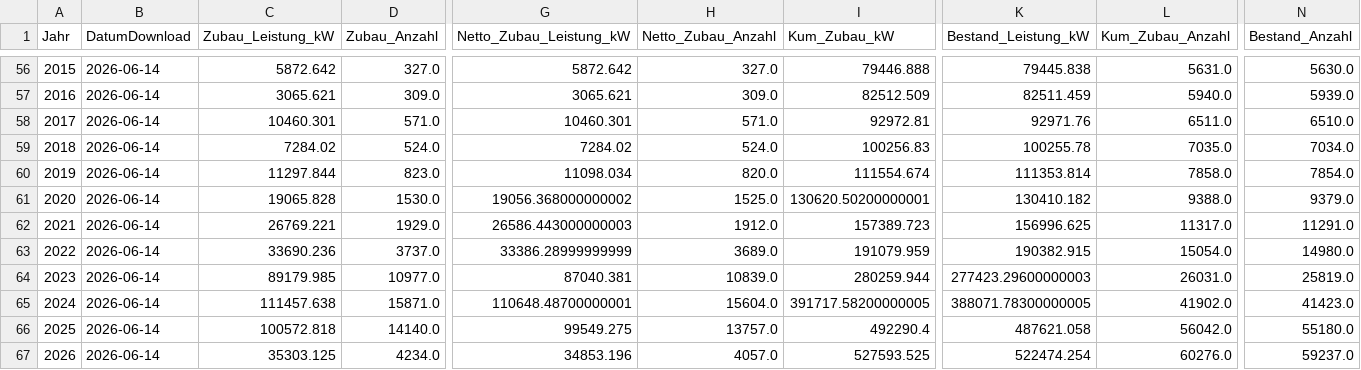
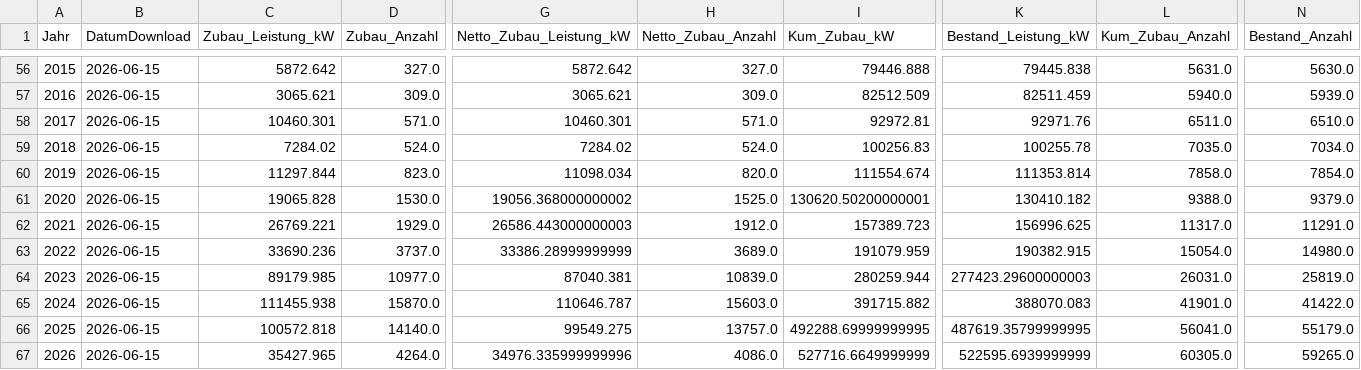
Before and after one commit to afanegas/berlin-pv-monitor, a CSV file: solar_berlin_yearly.csv, drawn as a sheet; only a part is shown, gaps mark what is left out; the diff covers the shown part only; the diff names each change by its address in the sheet, - before the commit and + after, or states it on an @@ line.

```diff
--- a/solar_berlin_yearly.csv
+++ b/solar_berlin_yearly.csv
-B56:B67 (DatumDownload): 2026-06-14
+B56:B67 (DatumDownload): 2026-06-15
-C65 (Zubau_Leistung_kW): 111457.638
+C65 (Zubau_Leistung_kW): 111455.938
-D65 (Zubau_Anzahl): 15871.0
+D65 (Zubau_Anzahl): 15870.0
-G65 (Netto_Zubau_Leistung_kW): 110648.48700000001
+G65 (Netto_Zubau_Leistung_kW): 110646.787
-H65 (Netto_Zubau_Anzahl): 15604.0
+H65 (Netto_Zubau_Anzahl): 15603.0
-I65 (Kum_Zubau_kW): 391717.58200000005
+I65 (Kum_Zubau_kW): 391715.882
-K65 (Bestand_Leistung_kW): 388071.78300000005
+K65 (Bestand_Leistung_kW): 388070.083
-L65 (Kum_Zubau_Anzahl): 41902.0
+L65 (Kum_Zubau_Anzahl): 41901.0
-N65 (Bestand_Anzahl): 41423.0
+N65 (Bestand_Anzahl): 41422.0
-I66 (Kum_Zubau_kW): 492290.4
+I66 (Kum_Zubau_kW): 492288.69999999995
-K66 (Bestand_Leistung_kW): 487621.058
+K66 (Bestand_Leistung_kW): 487619.35799999995
-L66 (Kum_Zubau_Anzahl): 56042.0
+L66 (Kum_Zubau_Anzahl): 56041.0
-N66 (Bestand_Anzahl): 55180.0
+N66 (Bestand_Anzahl): 55179.0
-C67 (Zubau_Leistung_kW): 35303.125
+C67 (Zubau_Leistung_kW): 35427.965
-D67 (Zubau_Anzahl): 4234.0
+D67 (Zubau_Anzahl): 4264.0
-G67 (Netto_Zubau_Leistung_kW): 34853.196
+G67 (Netto_Zubau_Leistung_kW): 34976.335999999996
-H67 (Netto_Zubau_Anzahl): 4057.0
+H67 (Netto_Zubau_Anzahl): 4086.0
-I67 (Kum_Zubau_kW): 527593.525
+I67 (Kum_Zubau_kW): 527716.6649999999
-K67 (Bestand_Leistung_kW): 522474.254
+K67 (Bestand_Leistung_kW): 522595.6939999999
-L67 (Kum_Zubau_Anzahl): 60276.0
+L67 (Kum_Zubau_Anzahl): 60305.0
-N67 (Bestand_Anzahl): 59237.0
+N67 (Bestand_Anzahl): 59265.0
```
Also changed, not shown: 58 edited cells elsewhere in this file.
